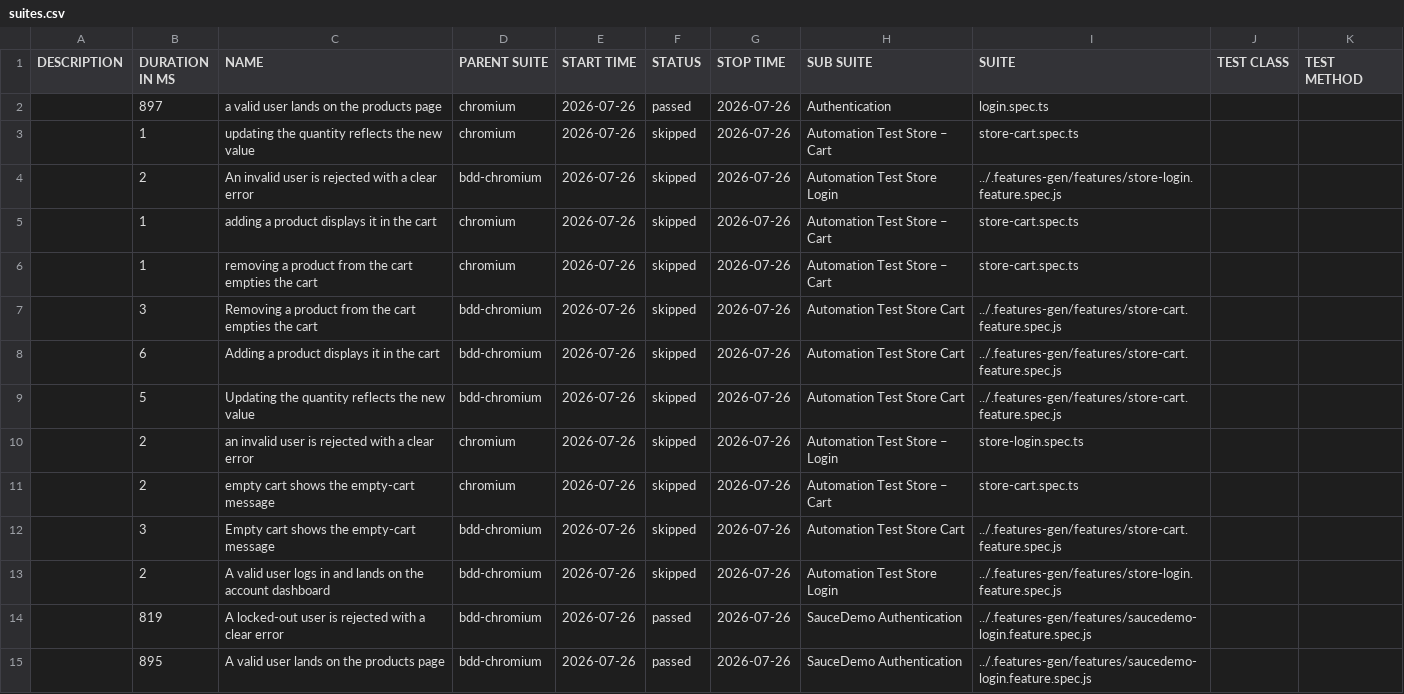
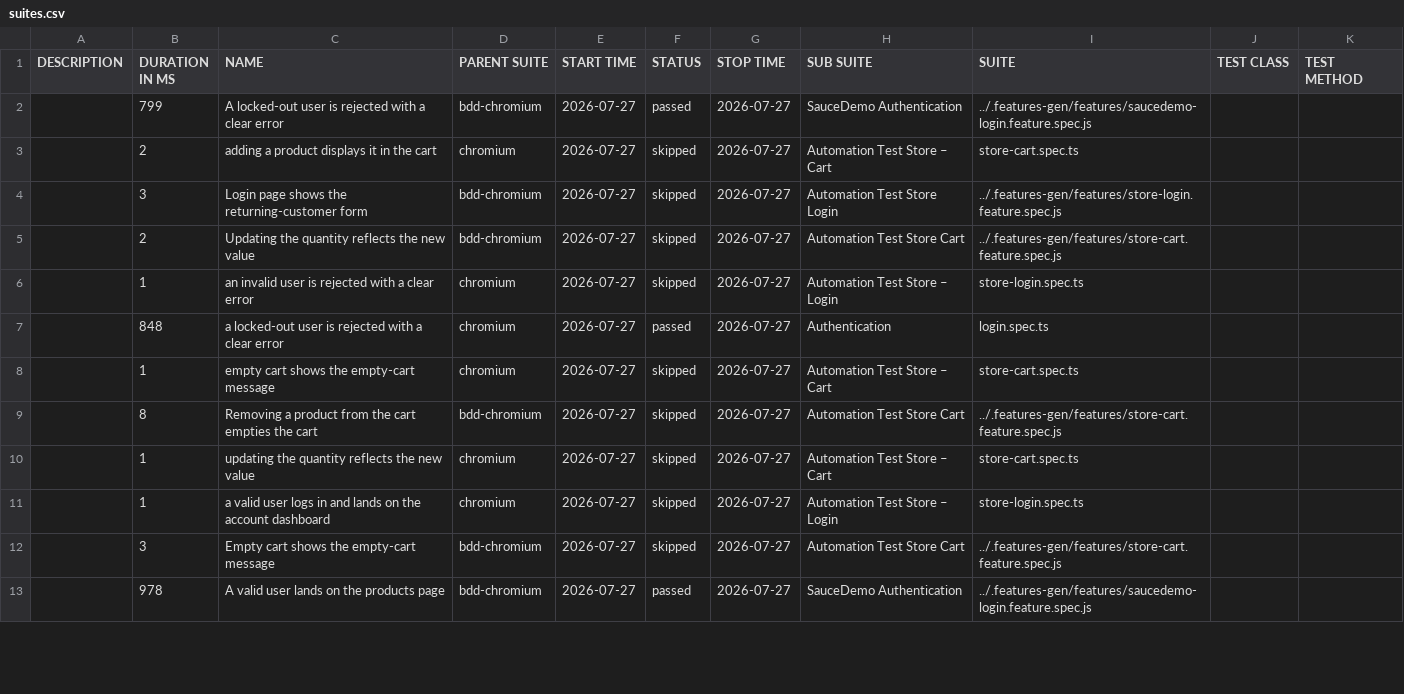
Before and after one commit to Cacheater/playwright-e2e-framework, a CSV file: data/suites.csv, drawn as a sheet; only a part is shown; the diff covers the shown part only.

```diff
--- a/data/suites.csv
+++ b/data/suites.csv
@@ -1,15 +1,13 @@
 "DESCRIPTION","DURATION IN MS","NAME","PARENT SUITE","START TIME","STATUS","STOP TIME","SUB SUITE","SUITE","TEST CLASS","TEST METHOD"
-"","897","a valid user lands on the products page","chromium","2026-07-26","passed","2026-07-26","Authentication","login.spec.ts","",""
-"","1","updating the quantity reflects the new value","chromium","2026-07-26","skipped","2026-07-26","Automation Test Store – Cart","store-cart.spec.ts","",""
-"","2","An invalid user is rejected with a clear error","bdd-chromium","2026-07-26","skipped","2026-07-26","Automation Test Store Login","../.features-gen/features/store-login.feature.spec.js","",""
-"","1","adding a product displays it in the cart","chromium","2026-07-26","skipped","2026-07-26","Automation Test Store – Cart","store-cart.spec.ts","",""
-"","1","removing a product from the cart empties the cart","chromium","2026-07-26","skipped","2026-07-26","Automation Test Store – Cart","store-cart.spec.ts","",""
-"","3","Removing a product from the cart empties the cart","bdd-chromium","2026-07-26","skipped","2026-07-26","Automation Test Store Cart","../.features-gen/features/store-cart.feature.spec.js","",""
-"","6","Adding a product displays it in the cart","bdd-chromium","2026-07-26","skipped","2026-07-26","Automation Test Store Cart","../.features-gen/features/store-cart.feature.spec.js","",""
-"","5","Updating the quantity reflects the new value","bdd-chromium","2026-07-26","skipped","2026-07-26","Automation Test Store Cart","../.features-gen/features/store-cart.feature.spec.js","",""
-"","2","an invalid user is rejected with a clear error","chromium","2026-07-26","skipped","2026-07-26","Automation Test Store – Login","store-login.spec.ts","",""
-"","2","empty cart shows the empty-cart message","chromium","2026-07-26","skipped","2026-07-26","Automation Test Store – Cart","store-cart.spec.ts","",""
-"","3","Empty cart shows the empty-cart message","bdd-chromium","2026-07-26","skipped","2026-07-26","Automation Test Store Cart","../.features-gen/features/store-cart.feature.spec.js","",""
-"","2","A valid user logs in and lands on the account dashboard","bdd-chromium","2026-07-26","skipped","2026-07-26","Automation Test Store Login","../.features-gen/features/store-login.feature.spec.js","",""
-"","819","A locked-out user is rejected with a clear error","bdd-chromium","2026-07-26","passed","2026-07-26","SauceDemo Authentication","../.features-gen/features/saucedemo-login.feature.spec.js","",""
-"","895","A valid user lands on the products page","bdd-chromium","2026-07-26","passed","2026-07-26","SauceDemo Authentication","../.features-gen/features/saucedemo-login.feature.spec.js","",""
+"","799","A locked-out user is rejected with a clear error","bdd-chromium","2026-07-27","passed","2026-07-27","SauceDemo Authentication","../.features-gen/features/saucedemo-login.feature.spec.js","",""
+"","2","adding a product displays it in the cart","chromium","2026-07-27","skipped","2026-07-27","Automation Test Store – Cart","store-cart.spec.ts","",""
+"","3","Login page shows the returning-customer form","bdd-chromium","2026-07-27","skipped","2026-07-27","Automation Test Store Login","../.features-gen/features/store-login.feature.spec.js","",""
+"","2","Updating the quantity reflects the new value","bdd-chromium","2026-07-27","skipped","2026-07-27","Automation Test Store Cart","../.features-gen/features/store-cart.feature.spec.js","",""
+"","1","an invalid user is rejected with a clear error","chromium","2026-07-27","skipped","2026-07-27","Automation Test Store – Login","store-login.spec.ts","",""
+"","848","a locked-out user is rejected with a clear error","chromium","2026-07-27","passed","2026-07-27","Authentication","login.spec.ts","",""
+"","1","empty cart shows the empty-cart message","chromium","2026-07-27","skipped","2026-07-27","Automation Test Store – Cart","store-cart.spec.ts","",""
+"","8","Removing a product from the cart empties the cart","bdd-chromium","2026-07-27","skipped","2026-07-27","Automation Test Store Cart","../.features-gen/features/store-cart.feature.spec.js","",""
+"","1","updating the quantity reflects the new value","chromium","2026-07-27","skipped","2026-07-27","Automation Test Store – Cart","store-cart.spec.ts","",""
+"","1","a valid user logs in and lands on the account dashboard","chromium","2026-07-27","skipped","2026-07-27","Automation Test Store – Login","store-login.spec.ts","",""
+"","3","Empty cart shows the empty-cart message","bdd-chromium","2026-07-27","skipped","2026-07-27","Automation Test Store Cart","../.features-gen/features/store-cart.feature.spec.js","",""
+"","978","A valid user lands on the products page","bdd-chromium","2026-07-27","passed","2026-07-27","SauceDemo Authentication","../.features-gen/features/saucedemo-login.feature.spec.js","",""
```
Also changed, not shown: 3 added rows, 1 removed row and 10 edited cells elsewhere in this file, 50 other files.
